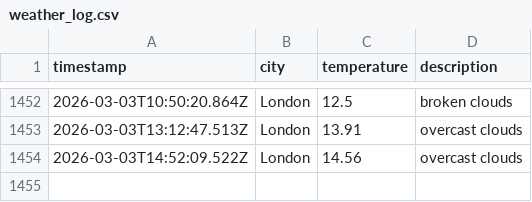
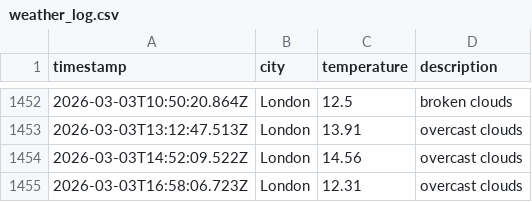
Before and after one commit to moniafavaro/dataops-javascript, a CSV file: data/weather_log.csv, drawn as a sheet; only a part is shown, gaps mark what is left out; the diff names each change by its address in the sheet, - before the commit and + after, or states it on an @@ line.

```diff
--- a/data/weather_log.csv
+++ b/data/weather_log.csv
+row 1455: 2026-03-03T16:58:06.723Z | London | 12.31 | overcast clouds
```
Also changed, not shown: 1 other file.
